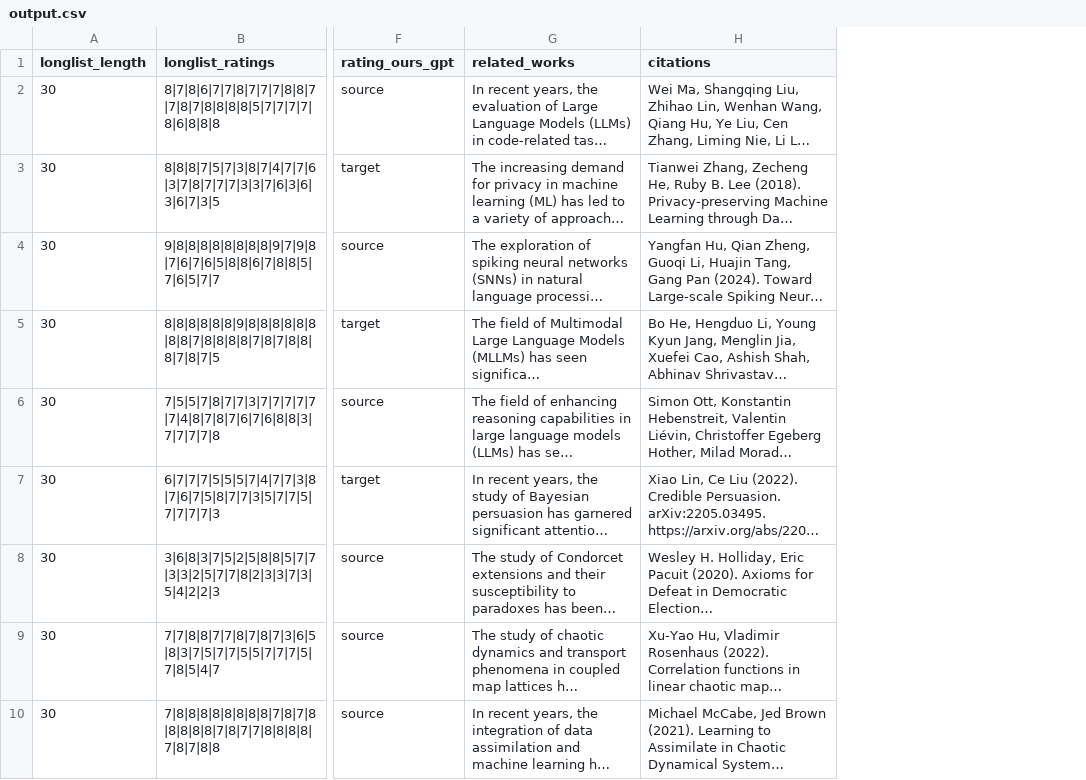
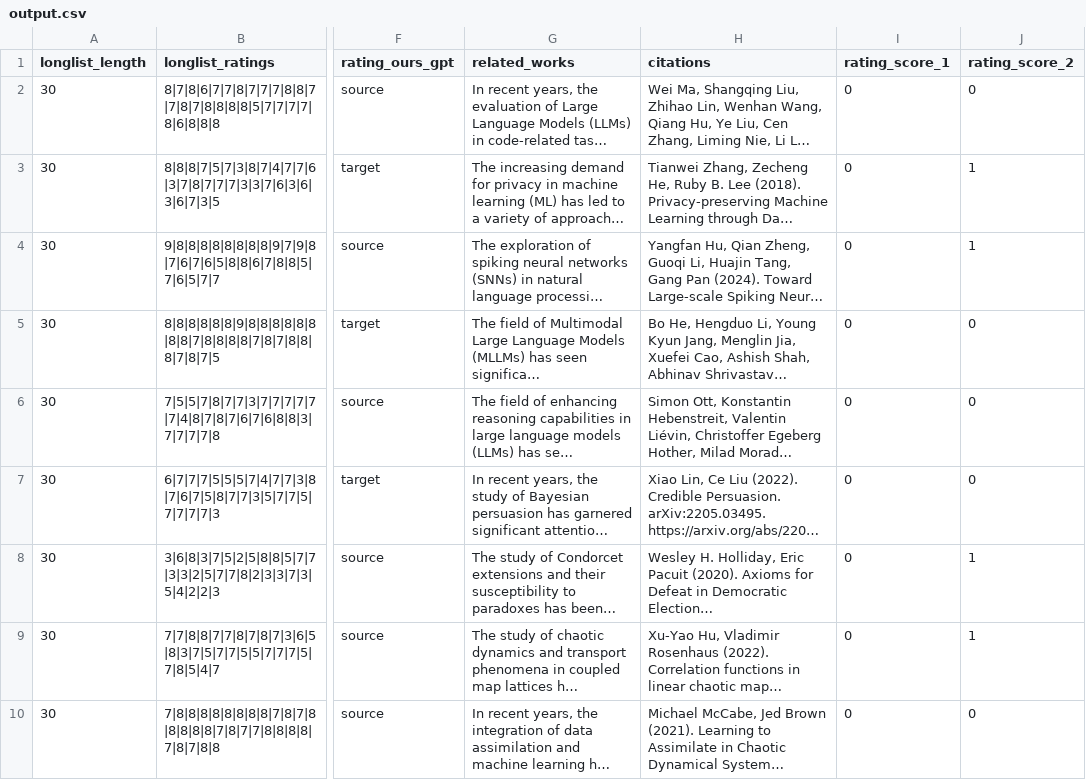
Before and after one commit to chenneking/citegeist, a CSV file: sample_data/output.csv, drawn as a sheet; only a part is shown, gaps mark what is left out; long unchanged cells end in …; the diff names each change by its address in the sheet, - before the commit and + after, or states it on an @@ line.

Commit message:
Added rating score

```diff
--- a/sample_data/output.csv
+++ b/sample_data/output.csv
+column I (rating_score_1), rows 2-10: all 0
+column J (rating_score_2), rows 2-10: 0 | 1 | 1 | 0 | 0 | 0 | 1 | 1 | 0
```
